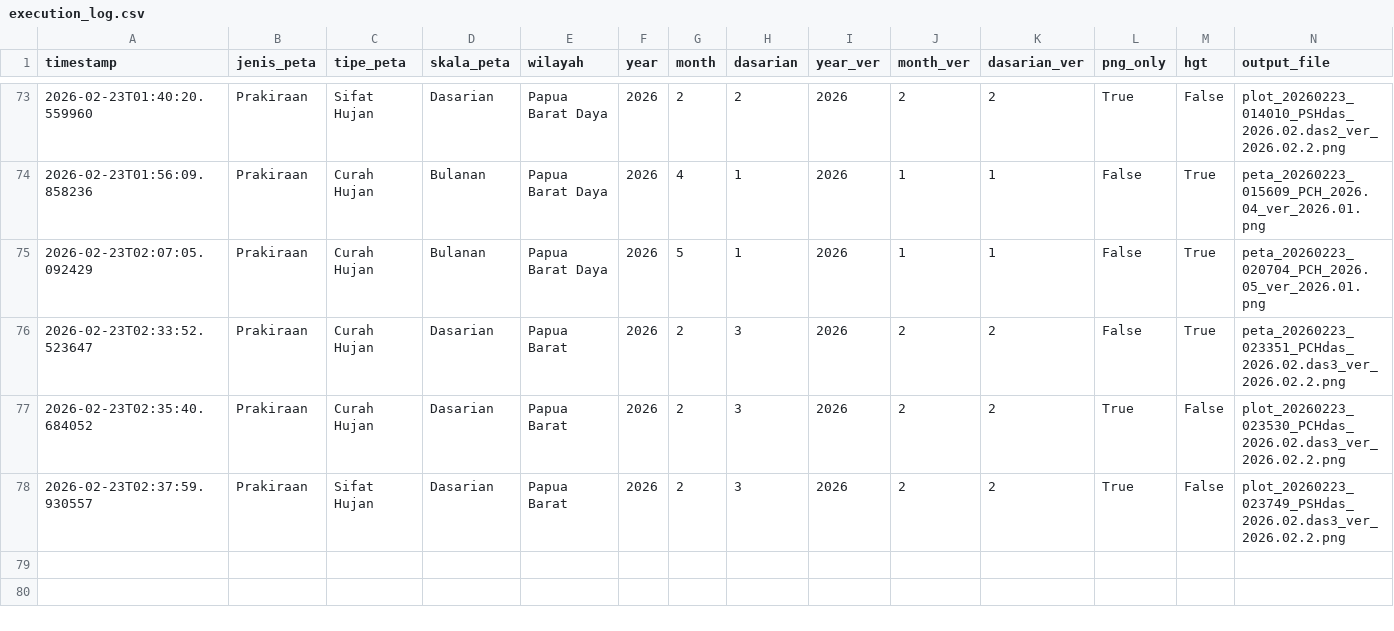
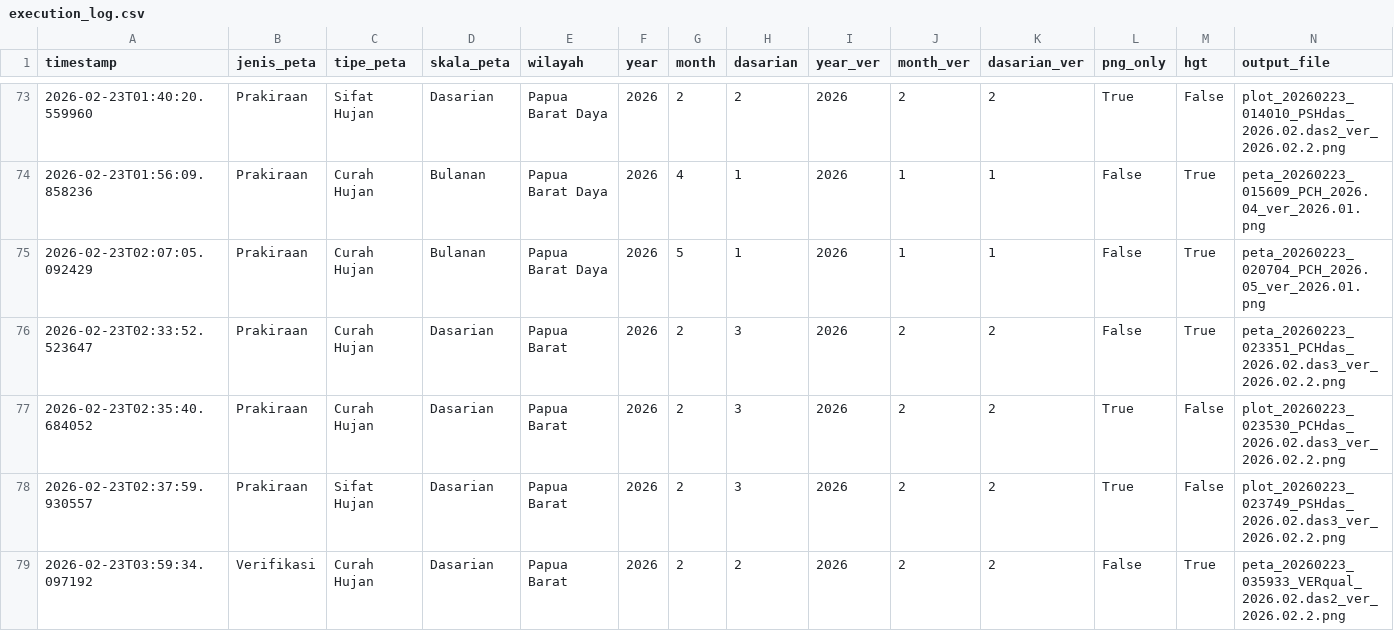
Before and after one commit to nashathur/Create-Map-IDW, a CSV file: execution_log.csv, drawn as a sheet; only a part is shown, gaps mark what is left out; rows hold the shown columns only; the diff names each change by its address in the sheet, - before the commit and + after, or states it on an @@ line.

Commit message:
log: Verifikasi - Curah Hujan - Dasarian (2026-02-23 03:59)

```diff
--- a/execution_log.csv
+++ b/execution_log.csv
+row 79: 2026-02-23T03:59:34.097192 | Verifikasi | Curah Hujan | Dasarian | Papua Barat | 2026 | 2 | 2 | 2026 | 2 | 2 | False | True | peta_20260223_035933_VERqual_2026.02.das2_ver_2026.02.2.png
```
